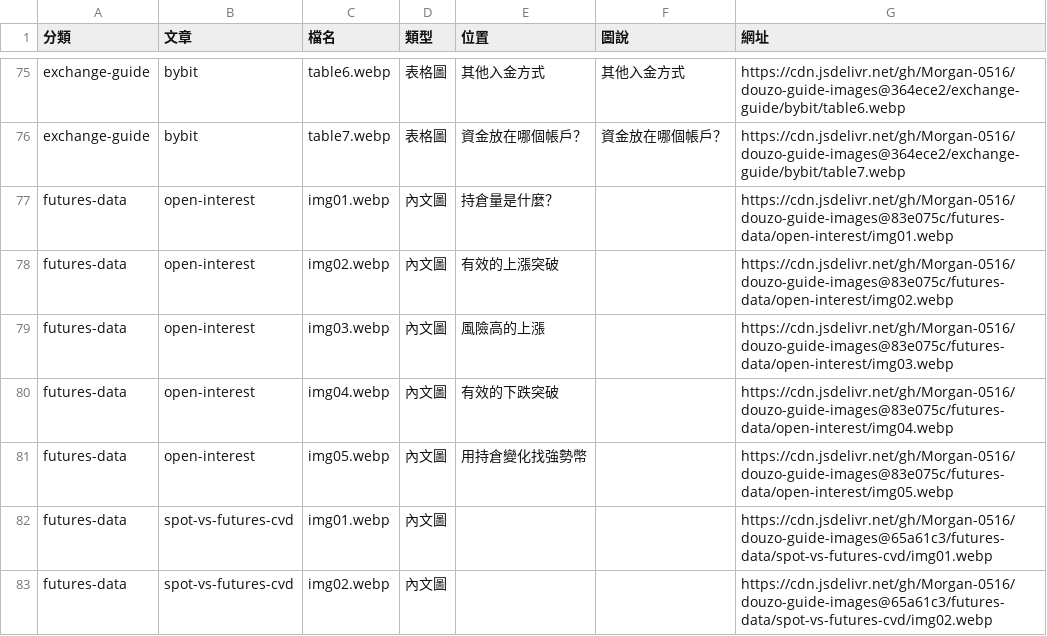
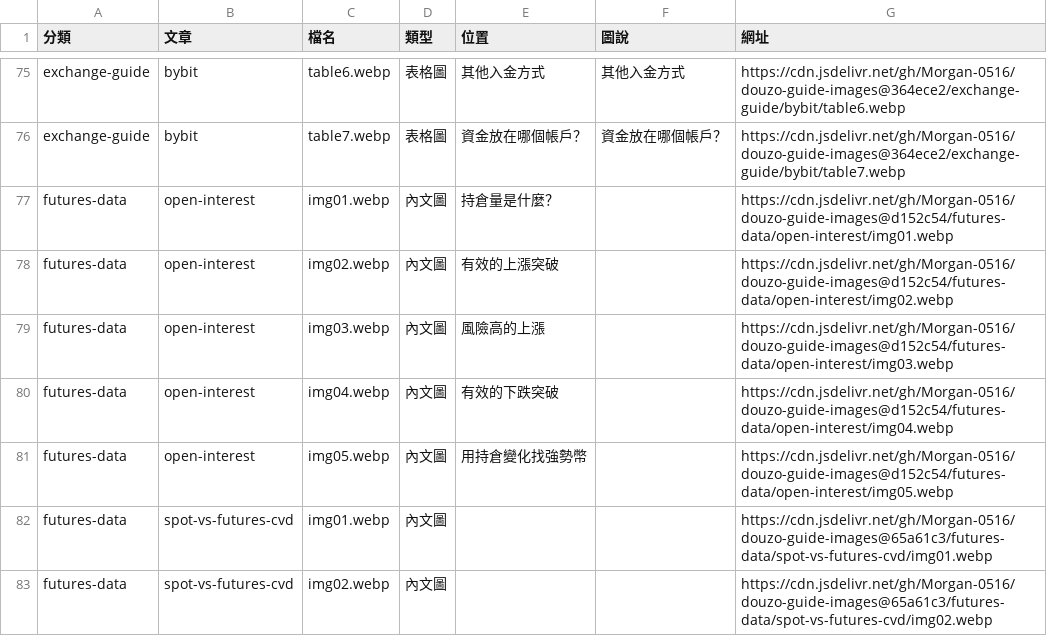
Before and after one commit to Morgan-0516/douzo-guide-images, a CSV file: 圖片對照表.csv, drawn as a sheet; only a part is shown, gaps mark what is left out.

Commit message:
Update 圖片對照表 for futures-data/open-interest

```diff
--- a/圖片對照表.csv
+++ b/圖片對照表.csv
@@ -76,7 +76,7 @@ exchange-guide,bybit,table6.webp,表格圖,其他入金方式,其他入金方式
 exchange-guide,bybit,table7.webp,表格圖,資金放在哪個帳戶？,資金放在哪個帳戶？,https://cdn.jsdelivr.net/gh/Morgan-0516/douzo-guide-images@364ece2/exchange-guide/bybit/table7.webp
-futures-data,open-interest,img01.webp,內文圖,持倉量是什麼？,,https://cdn.jsdelivr.net/gh/Morgan-0516/douzo-guide-images@83e075c/futures-data/open-interest/img01.webp
-futures-data,open-interest,img02.webp,內文圖,有效的上漲突破,,https://cdn.jsdelivr.net/gh/Morgan-0516/douzo-guide-images@83e075c/futures-data/open-interest/img02.webp
-futures-data,open-interest,img03.webp,內文圖,風險高的上漲,,https://cdn.jsdelivr.net/gh/Morgan-0516/douzo-guide-images@83e075c/futures-data/open-interest/img03.webp
-futures-data,open-interest,img04.webp,內文圖,有效的下跌突破,,https://cdn.jsdelivr.net/gh/Morgan-0516/douzo-guide-images@83e075c/futures-data/open-interest/img04.webp
-futures-data,open-interest,img05.webp,內文圖,用持倉變化找強勢幣,,https://cdn.jsdelivr.net/gh/Morgan-0516/douzo-guide-images@83e075c/futures-data/open-interest/img05.webp
+futures-data,open-interest,img01.webp,內文圖,持倉量是什麼？,,https://cdn.jsdelivr.net/gh/Morgan-0516/douzo-guide-images@d152c54/futures-data/open-interest/img01.webp
+futures-data,open-interest,img02.webp,內文圖,有效的上漲突破,,https://cdn.jsdelivr.net/gh/Morgan-0516/douzo-guide-images@d152c54/futures-data/open-interest/img02.webp
+futures-data,open-interest,img03.webp,內文圖,風險高的上漲,,https://cdn.jsdelivr.net/gh/Morgan-0516/douzo-guide-images@d152c54/futures-data/open-interest/img03.webp
+futures-data,open-interest,img04.webp,內文圖,有效的下跌突破,,https://cdn.jsdelivr.net/gh/Morgan-0516/douzo-guide-images@d152c54/futures-data/open-interest/img04.webp
+futures-data,open-interest,img05.webp,內文圖,用持倉變化找強勢幣,,https://cdn.jsdelivr.net/gh/Morgan-0516/douzo-guide-images@d152c54/futures-data/open-interest/img05.webp
 futures-data,spot-vs-futures-cvd,img01.webp,內文圖,,,https://cdn.jsdelivr.net/gh/Morgan-0516/douzo-guide-images@65a61c3/futures-data/spot-vs-futures-cvd/img01.webp
```
